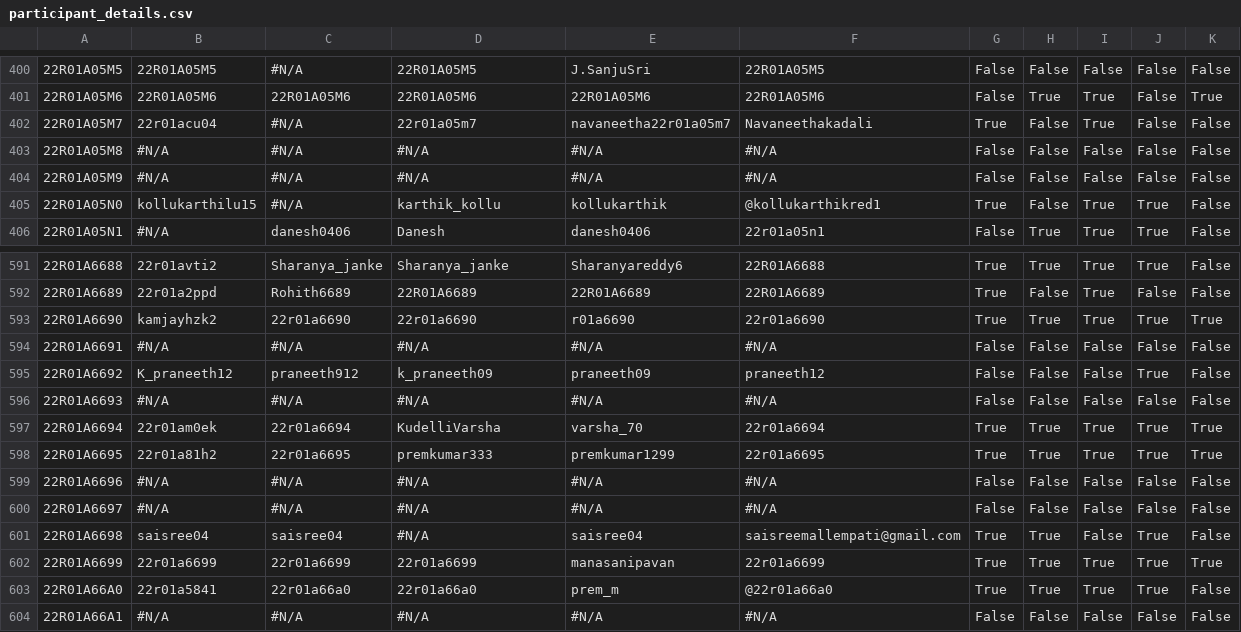
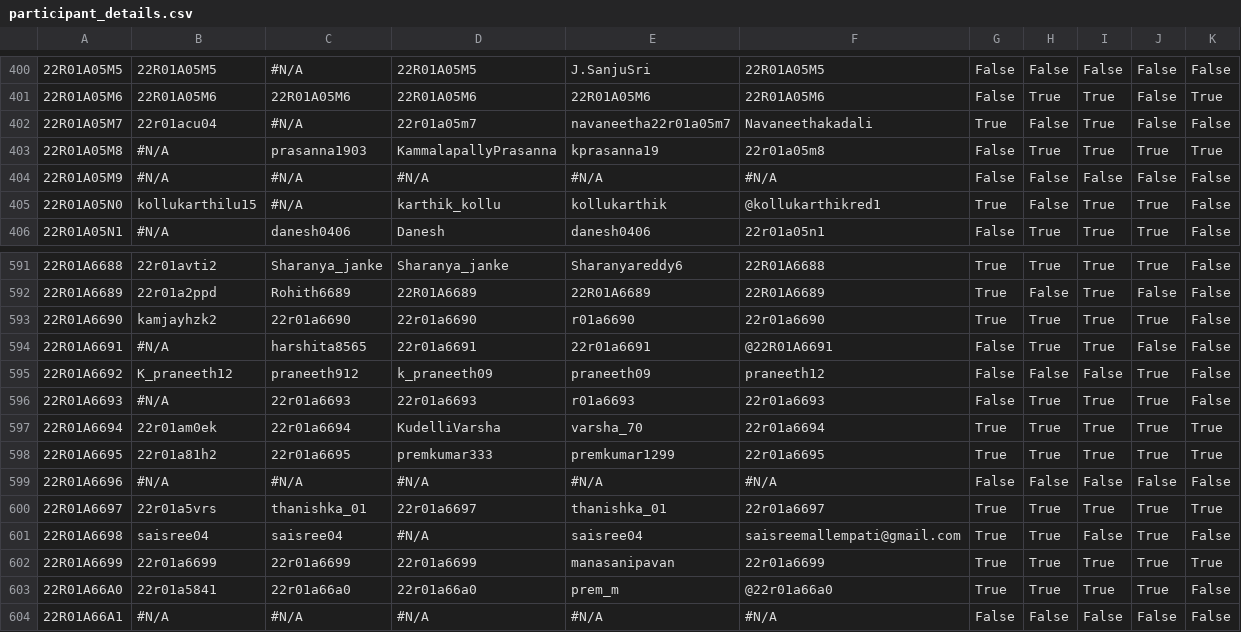
Before and after one commit to dog-broad/CMRIT2026Leaderboard, a CSV file: src/main/resources/participant_details.csv, drawn as a sheet; only a part is shown, gaps mark what is left out; the diff covers the shown part only; the diff names each change by its address in the sheet, - before the commit and + after, or states it on an @@ line.

```diff
--- a/src/main/resources/participant_details.csv
+++ b/src/main/resources/participant_details.csv
-C403: #N/A
+C403: prasanna1903
-D403: #N/A
+D403: KammalapallyPrasanna
-E403: #N/A
+E403: kprasanna19
-F403: #N/A
+F403: 22r01a05m8
-H403: False
+H403: True
-I403: False
+I403: True
-J403: False
+J403: True
-K403: False
+K403: True
-K593: True
+K593: False
-C594: #N/A
+C594: harshita8565
-D594: #N/A
+D594: 22r01a6691
-E594: #N/A
+E594: 22r01a6691
-F594: #N/A
+F594: @22R01A6691
-H594: False
+H594: True
-I594: False
+I594: True
-C596: #N/A
+C596: 22r01a6693
-D596: #N/A
+D596: 22r01a6693
-E596: #N/A
+E596: r01a6693
-F596: #N/A
+F596: 22r01a6693
-H596: False
+H596: True
-I596: False
+I596: True
-J596: False
+J596: True
-B600: #N/A
+B600: 22r01a5vrs
-C600: #N/A
+C600: thanishka_01
-D600: #N/A
+D600: 22r01a6697
-E600: #N/A
+E600: thanishka_01
-F600: #N/A
+F600: 22r01a6697
-G600: False
+G600: True
-H600: False
+H600: True
-I600: False
+I600: True
-J600: False
+J600: True
-K600: False
+K600: True
```
Also changed, not shown: 110 edited cells elsewhere in this file.
